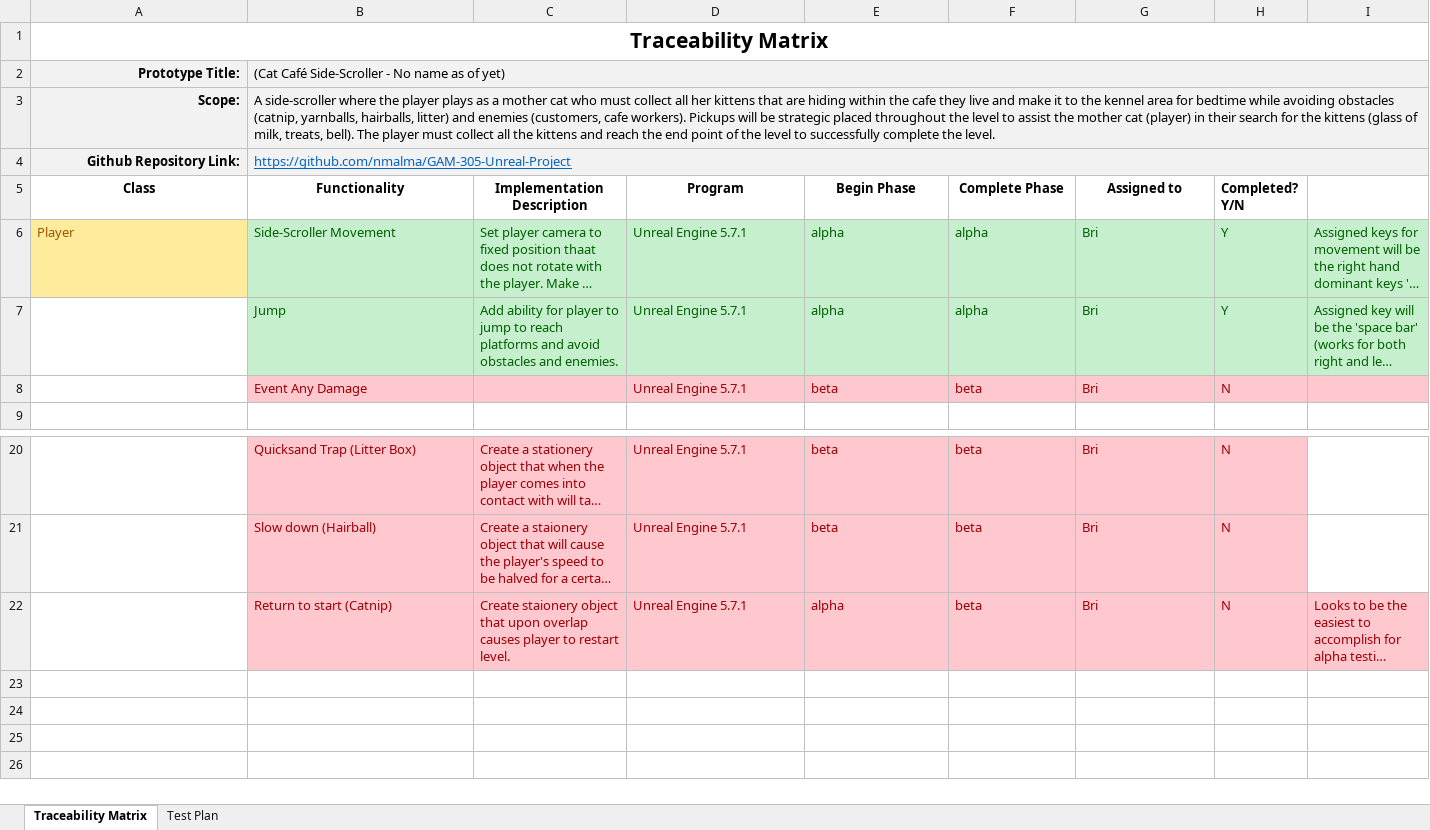
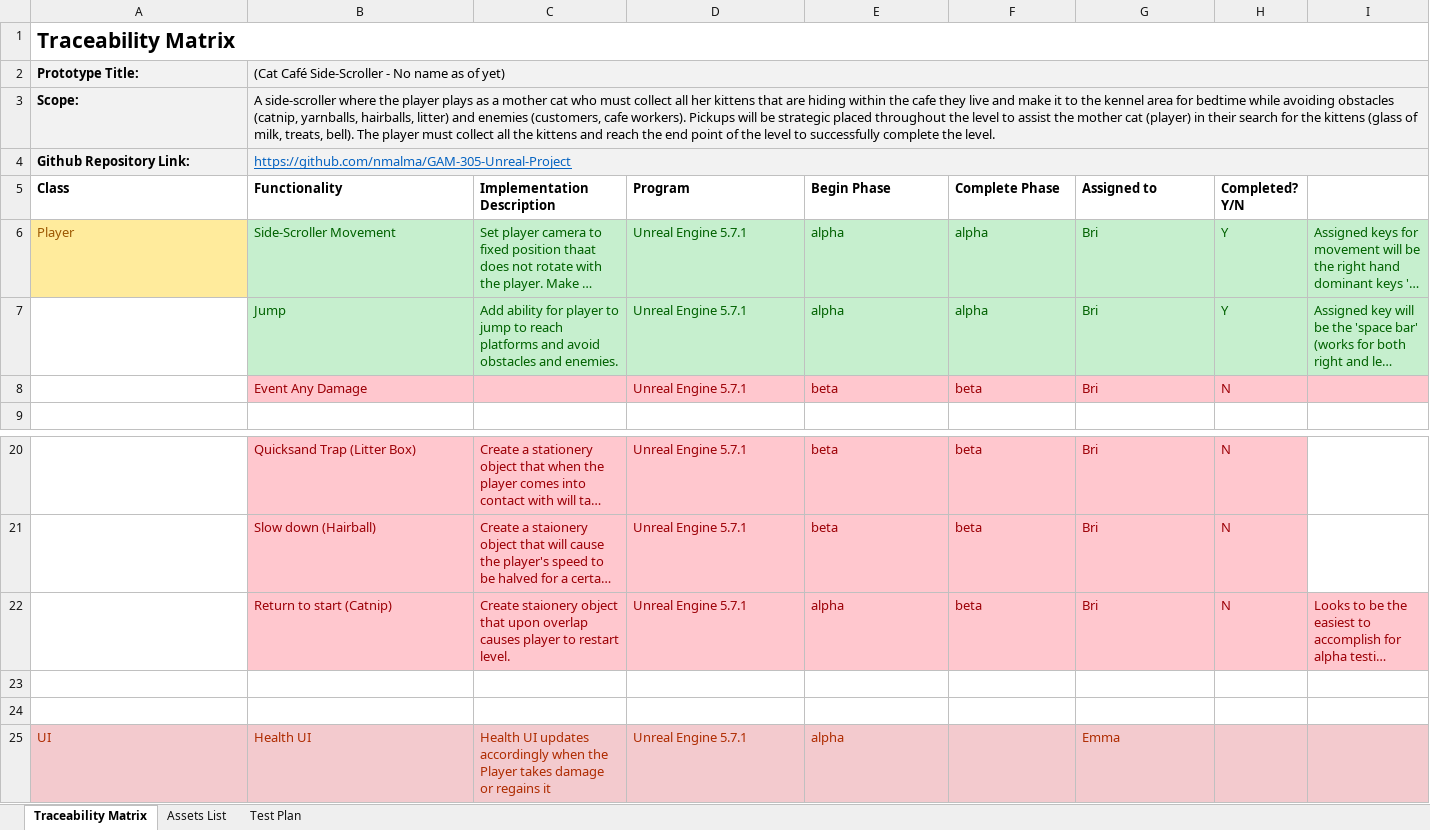
Before and after one commit to nmalma/GAM-305-Unreal-Project, an Excel workbook: GAM_305_BlueTeam_TraceabilityMatrix_and_TestPlan.xlsx, sheet Traceability Matrix, drawn as a sheet; only a part is shown, gaps mark what is left out; long unchanged cells end in …; values as stored, in another font and other column widths than the file's, no borders; the diff names each change by its address in the sheet, - before the commit and + after, or states it on an @@ line.

Commit message:
Traceability Matrix / Test Plan Updated
- Added a UI section for the Traceability Matrix
- Added a bunch of new things to test in the Test Plan - still a WIP
- Added an Assets List with list of assets needed to complete, and the current progress of some of them

```diff
--- a/GAM_305_BlueTeam_TraceabilityMatrix_and_TestPlan.xlsx (sheet Traceability Matrix)
+++ b/GAM_305_BlueTeam_TraceabilityMatrix_and_TestPlan.xlsx (sheet Traceability Matrix)
+sheet tab: Assets List
-A1 alignment: center
+A1 alignment: left
-A2:A4 alignment: right
+A2:A4 alignment: left
-A5:G5 alignment: center
+A5:G5 alignment: left
+row 23: (empty)
+row 24: (empty)
+row 25: UI | Health UI | Health UI updates accordingly when the Player takes damage or regains it | Unreal Engine 5.7.1 | alpha |  | Emma
```
Also changed, not shown: sheet Test Plan.
